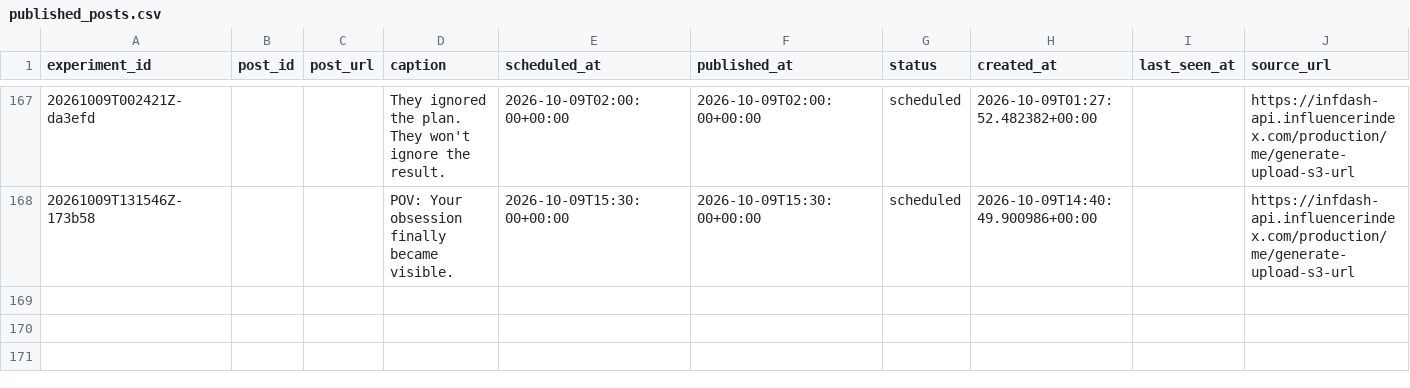
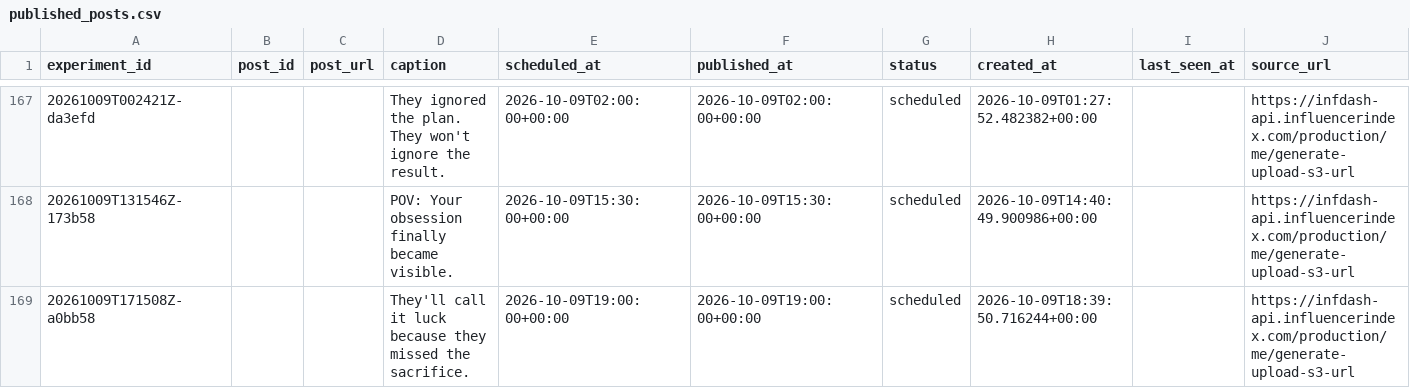
Before and after one commit to Wahb-tech/video-pipeline, a CSV file: data/published_posts.csv, drawn as a sheet; only a part is shown, gaps mark what is left out.

```diff
--- a/data/published_posts.csv
+++ b/data/published_posts.csv
@@ -168 +168,2 @@ experiment_id,post_id,post_url,caption,scheduled_at,published_at,status,created_
 20261009T131546Z-173b58,,,POV: Your obsession finally became visible.,2026-10-09T15:30:00+00:00,2026-10-09T15:30:00+00:00,scheduled,2026-10-09T14:40:49.900986+00:00,,https://infdash-api.influencerindex.com/production/me/generate-upload-s3-url
+20261009T171508Z-a0bb58,,,They'll call it luck because they missed the sacrifice.,2026-10-09T19:00:00+00:00,2026-10-09T19:00:00+00:00,scheduled,2026-10-09T18:39:50.716244+00:00,,https://infdash-api.influencerindex.com/production/me/generate-upload-s3-url
```
